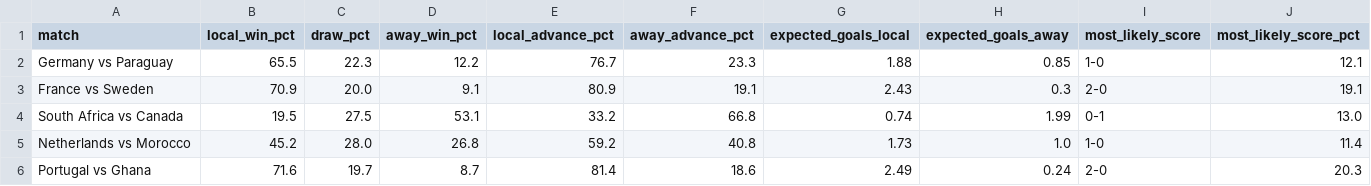
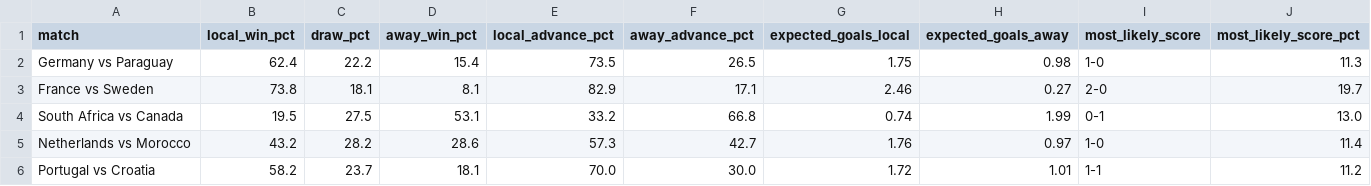
Before and after one commit to elable947/predWC, a CSV file: data/knockout_predictions_nlp.csv, drawn as a sheet; only a part is shown; the diff covers the shown part only.

```diff
--- a/data/knockout_predictions_nlp.csv
+++ b/data/knockout_predictions_nlp.csv
@@ -1,6 +1,6 @@
 match,local_win_pct,draw_pct,away_win_pct,local_advance_pct,away_advance_pct,expected_goals_local,expected_goals_away,most_likely_score,most_likely_score_pct
-Germany vs Paraguay,65.5,22.3,12.2,76.7,23.3,1.88,0.85,1-0,12.1
-France vs Sweden,70.9,20.0,9.1,80.9,19.1,2.43,0.3,2-0,19.1
+Germany vs Paraguay,62.4,22.2,15.4,73.5,26.5,1.75,0.98,1-0,11.3
+France vs Sweden,73.8,18.1,8.1,82.9,17.1,2.46,0.27,2-0,19.7
 South Africa vs Canada,19.5,27.5,53.1,33.2,66.8,0.74,1.99,0-1,13.0
-Netherlands vs Morocco,45.2,28.0,26.8,59.2,40.8,1.73,1.0,1-0,11.4
-Portugal vs Ghana,71.6,19.7,8.7,81.4,18.6,2.49,0.24,2-0,20.3
+Netherlands vs Morocco,43.2,28.2,28.6,57.3,42.7,1.76,0.97,1-0,11.4
+Portugal vs Croatia,58.2,23.7,18.1,70.0,30.0,1.72,1.01,1-1,11.2
```
Also changed, not shown: 6 added rows, 6 removed rows and 34 edited cells elsewhere in this file, 57 other files.
